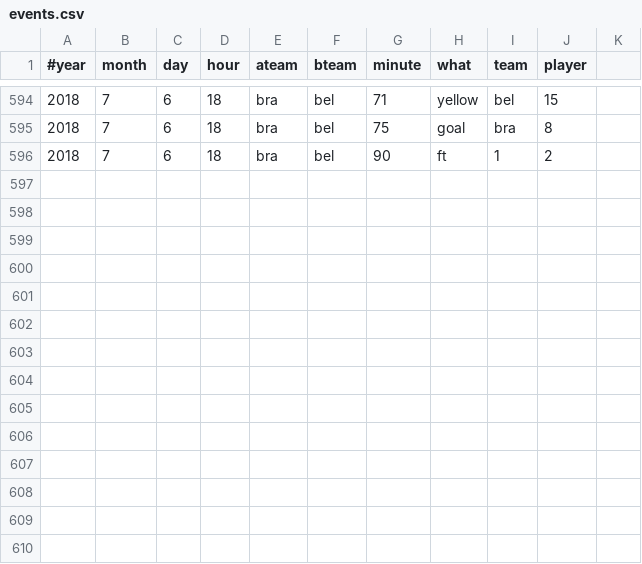
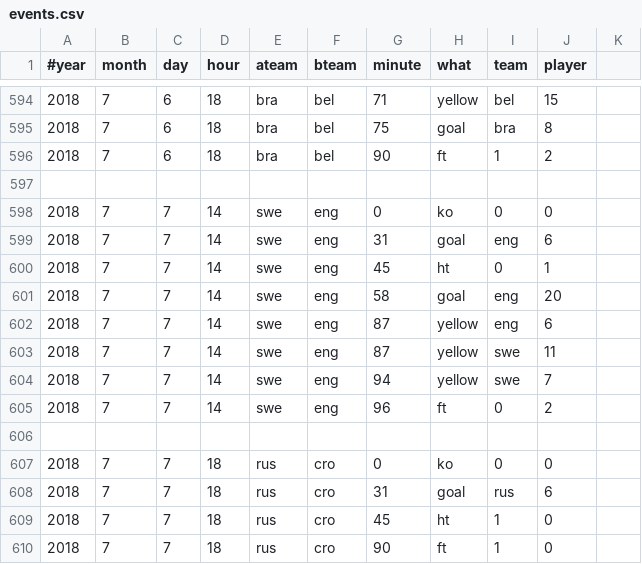
Before and after one commit to openbermuda/karmapi, a CSV file: karmapi/wc/events.csv, drawn as a sheet; only a part is shown, gaps mark what is left out; the diff names each change by its address in the sheet, - before the commit and + after, or states it on an @@ line.

```diff
--- a/karmapi/wc/events.csv
+++ b/karmapi/wc/events.csv
+row 597: (empty)
+row 598: 2018 | 7 | 7 | 14 | swe | eng | 0 | ko | 0 | 0
+row 599: 2018 | 7 | 7 | 14 | swe | eng | 31 | goal | eng | 6
+row 600: 2018 | 7 | 7 | 14 | swe | eng | 45 | ht | 0 | 1
+row 601: 2018 | 7 | 7 | 14 | swe | eng | 58 | goal | eng | 20
+row 602: 2018 | 7 | 7 | 14 | swe | eng | 87 | yellow | eng | 6
+row 603: 2018 | 7 | 7 | 14 | swe | eng | 87 | yellow | swe | 11
+row 604: 2018 | 7 | 7 | 14 | swe | eng | 94 | yellow | swe | 7
+row 605: 2018 | 7 | 7 | 14 | swe | eng | 96 | ft | 0 | 2
+row 606: (empty)
+row 607: 2018 | 7 | 7 | 18 | rus | cro | 0 | ko | 0 | 0
+row 608: 2018 | 7 | 7 | 18 | rus | cro | 31 | goal | rus | 6
+row 609: 2018 | 7 | 7 | 18 | rus | cro | 45 | ht | 1 | 0
+row 610: 2018 | 7 | 7 | 18 | rus | cro | 90 | ft | 1 | 0
```
Also changed, not shown: 3 other files.
